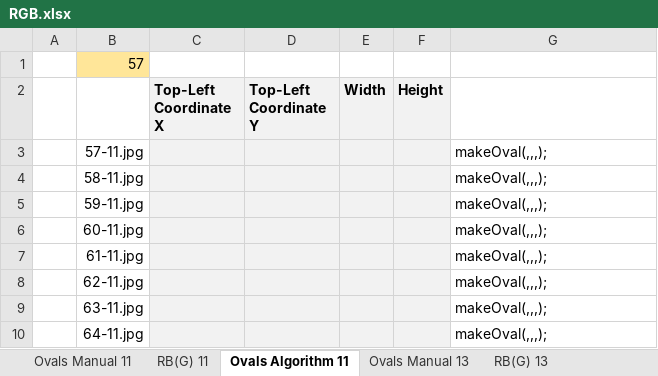
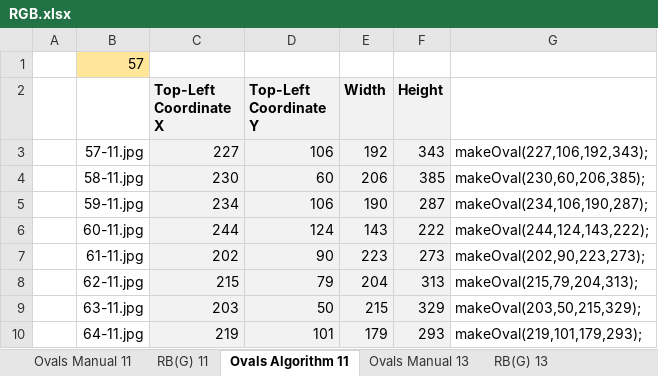
Before and after one commit to Mekhak11/ImageProcessingMekhakGhapantsyan, an Excel workbook: Homework2/RGB.xlsx, sheet Ovals Algorithm 11, drawn as a sheet; values as stored, in another font and other column widths than the file's, no borders; the diff names each change by its address in the sheet, - before the commit and + after, or states it on an @@ line.

Commit message:
Homework 3

```diff
--- a/Homework2/RGB.xlsx (sheet Ovals Algorithm 11)
+++ b/Homework2/RGB.xlsx (sheet Ovals Algorithm 11)
-C3 (Top-Left Coordinate X): (empty)
+C3 (Top-Left Coordinate X): 227
-D3 (Top-Left Coordinate Y): (empty)
+D3 (Top-Left Coordinate Y): 106
-E3 (Width): (empty)
+E3 (Width): 192
-F3 (Height): (empty)
+F3 (Height): 343
-G3: makeOval(,,,);
+G3: makeOval(227,106,192,343);
-C4 (Top-Left Coordinate X): (empty)
+C4 (Top-Left Coordinate X): 230
-D4 (Top-Left Coordinate Y): (empty)
+D4 (Top-Left Coordinate Y): 60
-E4 (Width): (empty)
+E4 (Width): 206
-F4 (Height): (empty)
+F4 (Height): 385
-G4: makeOval(,,,);
+G4: makeOval(230,60,206,385);
-C5 (Top-Left Coordinate X): (empty)
+C5 (Top-Left Coordinate X): 234
-D5 (Top-Left Coordinate Y): (empty)
+D5 (Top-Left Coordinate Y): 106
-E5 (Width): (empty)
+E5 (Width): 190
-F5 (Height): (empty)
+F5 (Height): 287
-G5: makeOval(,,,);
+G5: makeOval(234,106,190,287);
-C6 (Top-Left Coordinate X): (empty)
+C6 (Top-Left Coordinate X): 244
-D6 (Top-Left Coordinate Y): (empty)
+D6 (Top-Left Coordinate Y): 124
-E6 (Width): (empty)
+E6 (Width): 143
-F6 (Height): (empty)
+F6 (Height): 222
-G6: makeOval(,,,);
+G6: makeOval(244,124,143,222);
-C7 (Top-Left Coordinate X): (empty)
+C7 (Top-Left Coordinate X): 202
-D7 (Top-Left Coordinate Y): (empty)
+D7 (Top-Left Coordinate Y): 90
-E7 (Width): (empty)
+E7 (Width): 223
-F7 (Height): (empty)
+F7 (Height): 273
-G7: makeOval(,,,);
+G7: makeOval(202,90,223,273);
-C8 (Top-Left Coordinate X): (empty)
+C8 (Top-Left Coordinate X): 215
-D8 (Top-Left Coordinate Y): (empty)
+D8 (Top-Left Coordinate Y): 79
-E8 (Width): (empty)
+E8 (Width): 204
-F8 (Height): (empty)
+F8 (Height): 313
-G8: makeOval(,,,);
+G8: makeOval(215,79,204,313);
-C9 (Top-Left Coordinate X): (empty)
+C9 (Top-Left Coordinate X): 203
-D9 (Top-Left Coordinate Y): (empty)
+D9 (Top-Left Coordinate Y): 50
-E9 (Width): (empty)
+E9 (Width): 215
-F9 (Height): (empty)
+F9 (Height): 329
-G9: makeOval(,,,);
+G9: makeOval(203,50,215,329);
-C10 (Top-Left Coordinate X): (empty)
+C10 (Top-Left Coordinate X): 219
-D10 (Top-Left Coordinate Y): (empty)
+D10 (Top-Left Coordinate Y): 101
-E10 (Width): (empty)
+E10 (Width): 179
-F10 (Height): (empty)
+F10 (Height): 293
-G10: makeOval(,,,);
+G10: makeOval(219,101,179,293);
```
Also changed, not shown: 1 other file.
